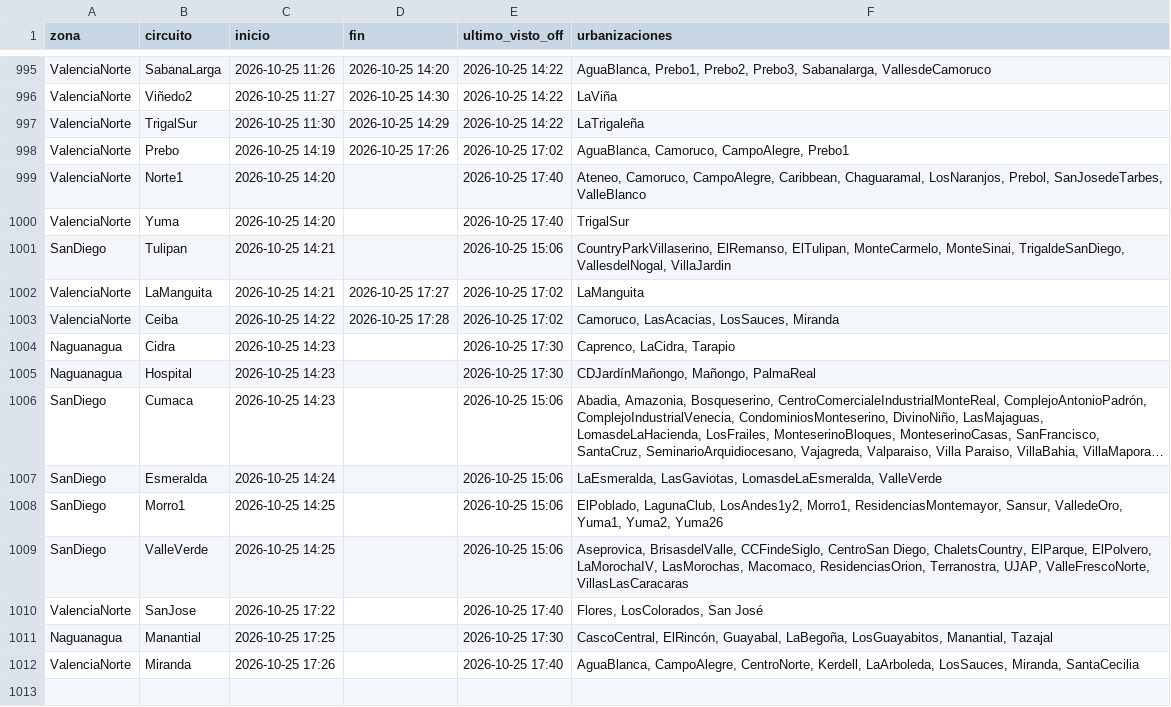
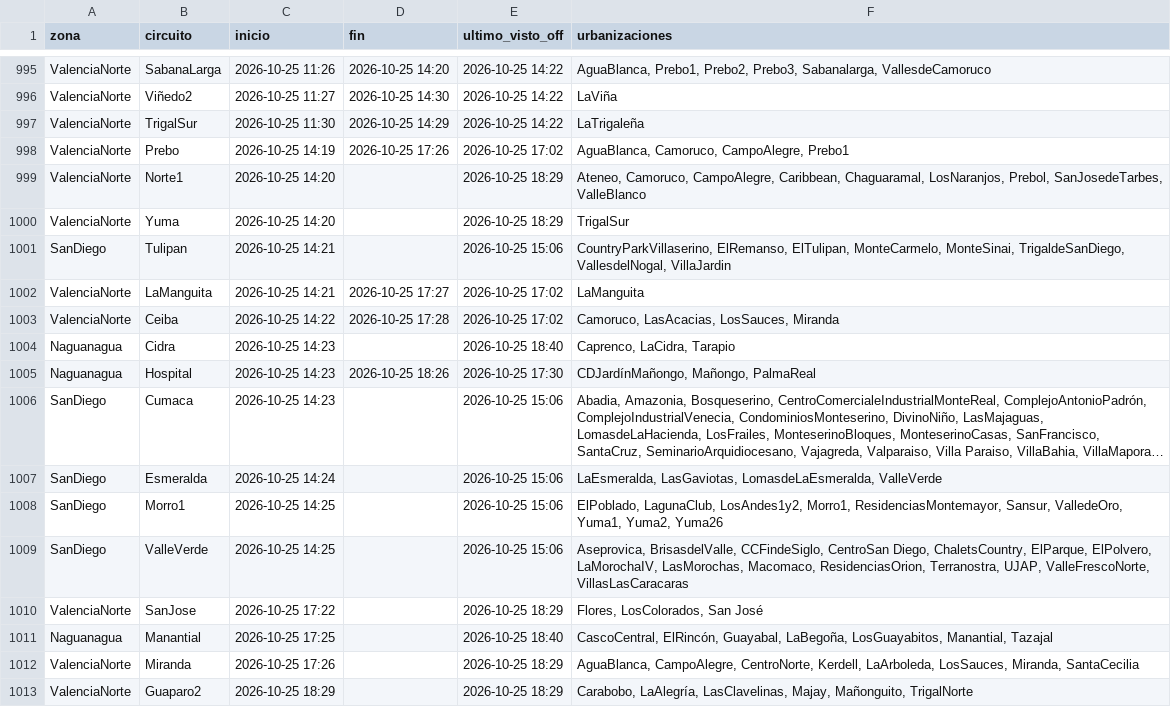
Before and after one commit to ricardotester12-glitch/cortes-luz-valencia, a CSV file: data/cortes.csv, drawn as a sheet; only a part is shown, gaps mark what is left out; long unchanged cells end in …; the diff names each change by its address in the sheet, - before the commit and + after, or states it on an @@ line.

```diff
--- a/data/cortes.csv
+++ b/data/cortes.csv
-E999:E1000 (ultimo_visto_off): 2026-10-25 17:40
+E999:E1000 (ultimo_visto_off): 2026-10-25 18:29
-E1004 (ultimo_visto_off): 2026-10-25 17:30
+E1004 (ultimo_visto_off): 2026-10-25 18:40
-D1005 (fin): (empty)
+D1005 (fin): 2026-10-25 18:26
-E1010 (ultimo_visto_off): 2026-10-25 17:40
+E1010 (ultimo_visto_off): 2026-10-25 18:29
-E1011 (ultimo_visto_off): 2026-10-25 17:30
+E1011 (ultimo_visto_off): 2026-10-25 18:40
-E1012 (ultimo_visto_off): 2026-10-25 17:40
+E1012 (ultimo_visto_off): 2026-10-25 18:29
+row 1013: ValenciaNorte | Guaparo2 | 2026-10-25 18:29 |  | 2026-10-25 18:29 | Carabobo, LaAlegría, LasClavelinas, Majay, Mañonguito, TrigalNorte
```
Also changed, not shown: data/reportes.csv, 1 other file.
